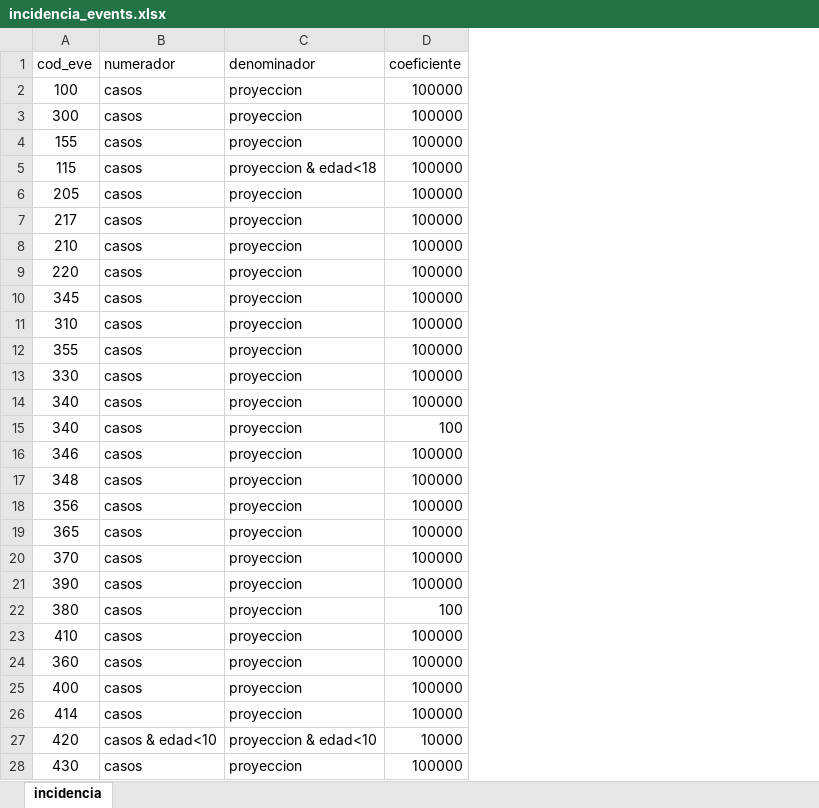
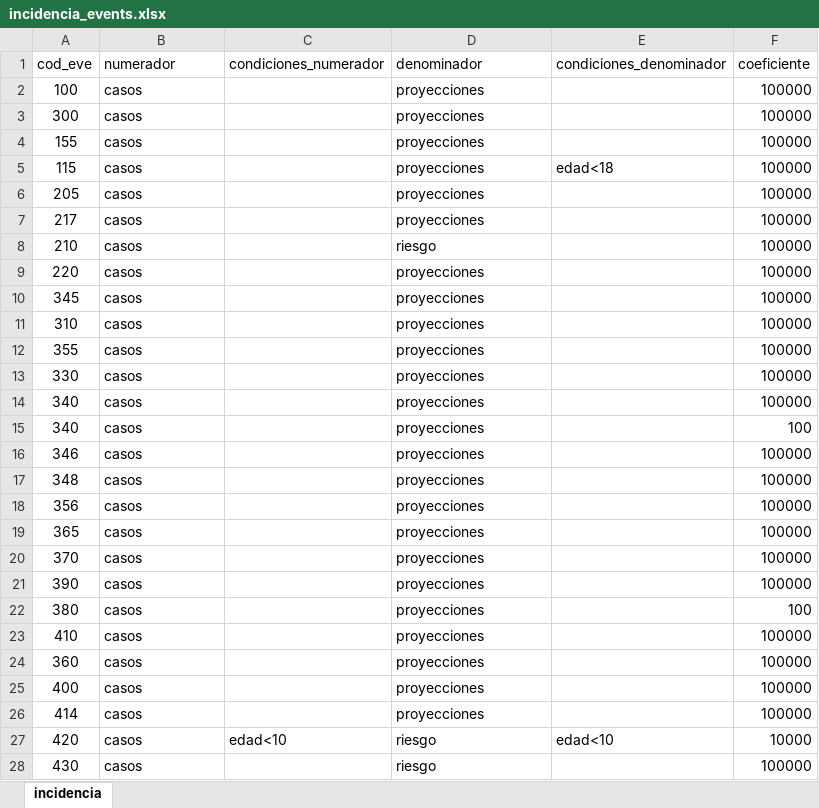
Before and after one commit to epiverse-trace/sivirep, an Excel workbook: inst/extdata/incidencia_events.xlsx, sheet incidencia, drawn as a sheet; only a part is shown; values as stored, in another font and other column widths than the file's, no borders; addresses are those after the commit; the diff covers the shown part only; the diff names each change by its address in the sheet, - before the commit and + after, or states it on an @@ line.

Commit message:
feat: added conditions for the numerator and denominator
Ref: #172 & #146

```diff
--- a/inst/extdata/incidencia_events.xlsx (sheet incidencia)
+++ b/inst/extdata/incidencia_events.xlsx (sheet incidencia)
+column C (condiciones_numerador), row 27: edad<10
+column E (condiciones_denominador), rows 5-27: edad<18 |  |  |  |  |  |  |  |  |  |  |  |  |  |  |  |  |  |  |  |  |  | edad<10
-D2:D4 (denominador): proyeccion
+D2:D4 (denominador): proyecciones
-D5 (denominador): proyeccion & edad<18
+D5 (denominador): proyecciones
-D6:D7 (denominador): proyeccion
+D6:D7 (denominador): proyecciones
-D8 (denominador): proyeccion
+D8 (denominador): riesgo
-D9:D26 (denominador): proyeccion
+D9:D26 (denominador): proyecciones
-B27 (numerador): casos & edad<10
+B27 (numerador): casos
-D27 (denominador): proyeccion & edad<10
+D27 (denominador): riesgo
-D28 (denominador): proyeccion
+D28 (denominador): riesgo
```
Also changed, not shown: 5 added rows and 25 edited cells elsewhere in this sheet.
